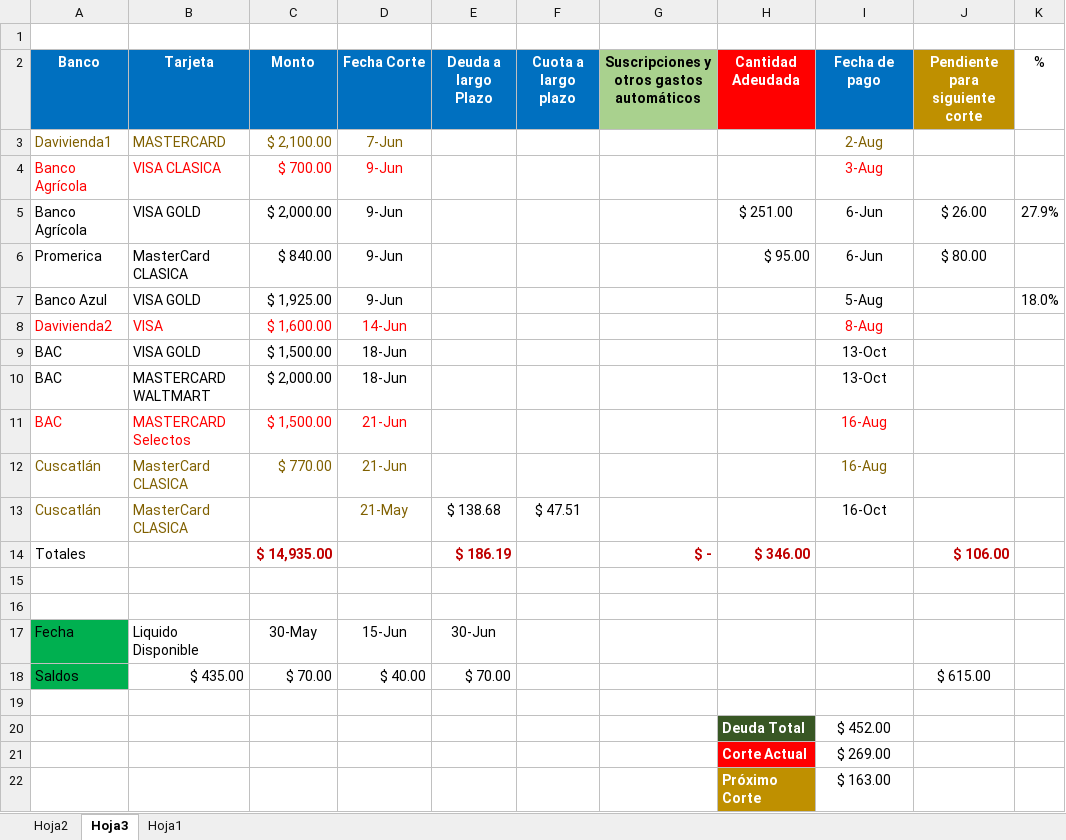
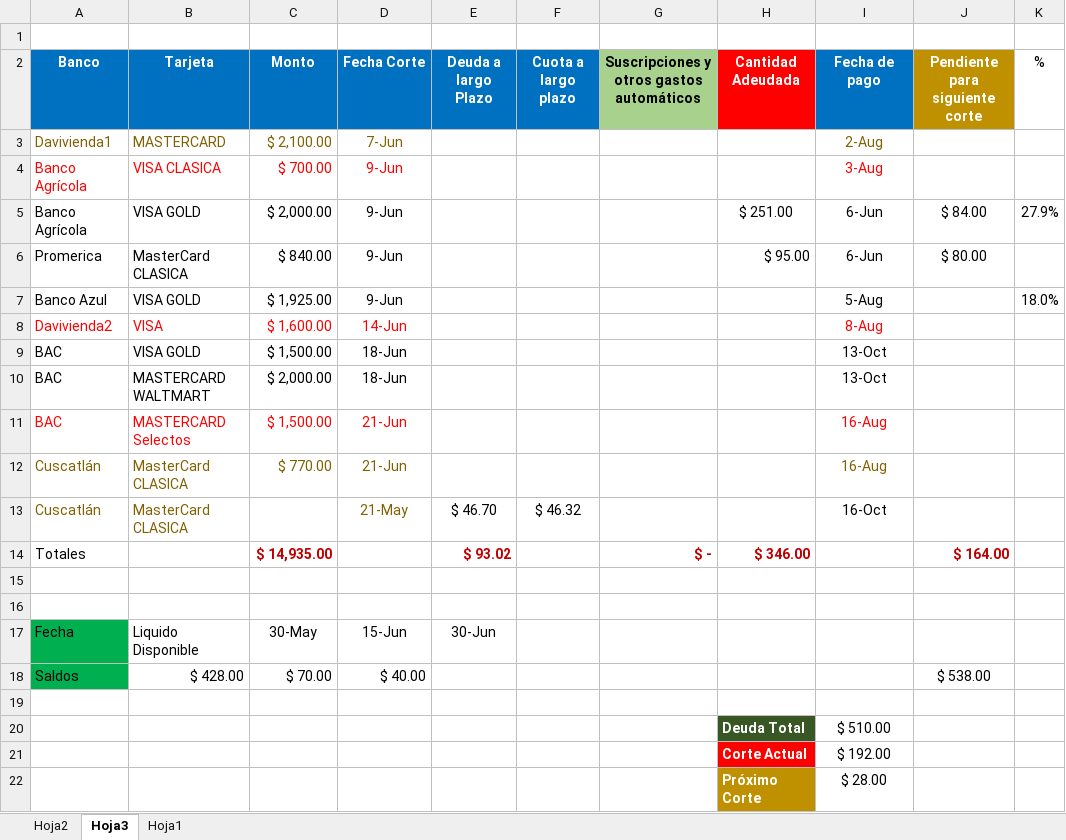
Before and after one commit to LVasquez93/UES-2026, an Excel workbook: Libro1.xlsx, sheet Hoja3, drawn as a sheet; values as stored, in another font and other column widths than the file's, no borders; conditional formats and table styles not drawn; the diff names each change by its address in the sheet, - before the commit and + after, or states it on an @@ line.

```diff
--- a/Libro1.xlsx (sheet Hoja3)
+++ b/Libro1.xlsx (sheet Hoja3)
-J5 (Pendiente para siguiente corte): $ 26.00
+J5 (Pendiente para siguiente corte): $ 84.00
-E13 (Deuda a largo Plazo): $ 138.68
+E13 (Deuda a largo Plazo): $ 46.70
-F13 (Cuota a largo plazo): $ 47.51
+F13 (Cuota a largo plazo): $ 46.32
-E14 (Deuda a largo Plazo): $ 186.19
+E14 (Deuda a largo Plazo): $ 93.02
-J14 (Pendiente para siguiente corte): $ 106.00
+J14 (Pendiente para siguiente corte): $ 164.00
-B18 (Tarjeta): $ 435.00
+B18 (Tarjeta): $ 428.00
-E18 (Deuda a largo Plazo): $ 70.00
+E18 (Deuda a largo Plazo): (empty)
-J18 (Pendiente para siguiente corte): $ 615.00
+J18 (Pendiente para siguiente corte): $ 538.00
-I20 (Fecha de pago): $ 452.00
+I20 (Fecha de pago): $ 510.00
-I21 (Fecha de pago): $ 269.00
+I21 (Fecha de pago): $ 192.00
-I22 (Fecha de pago): $ 163.00
+I22 (Fecha de pago): $ 28.00
```
Also changed, not shown: 5 other files.
